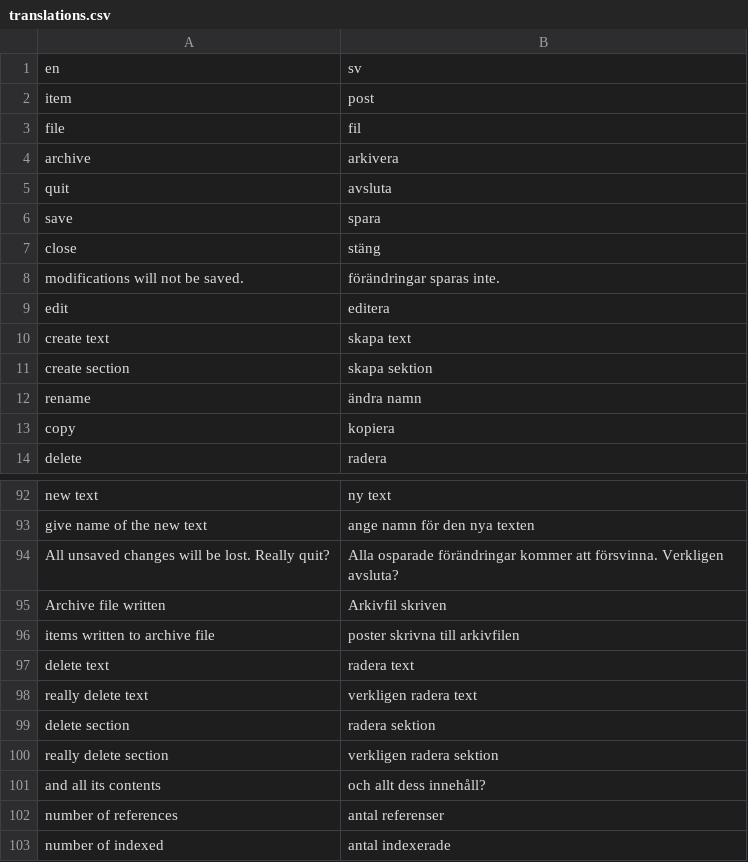
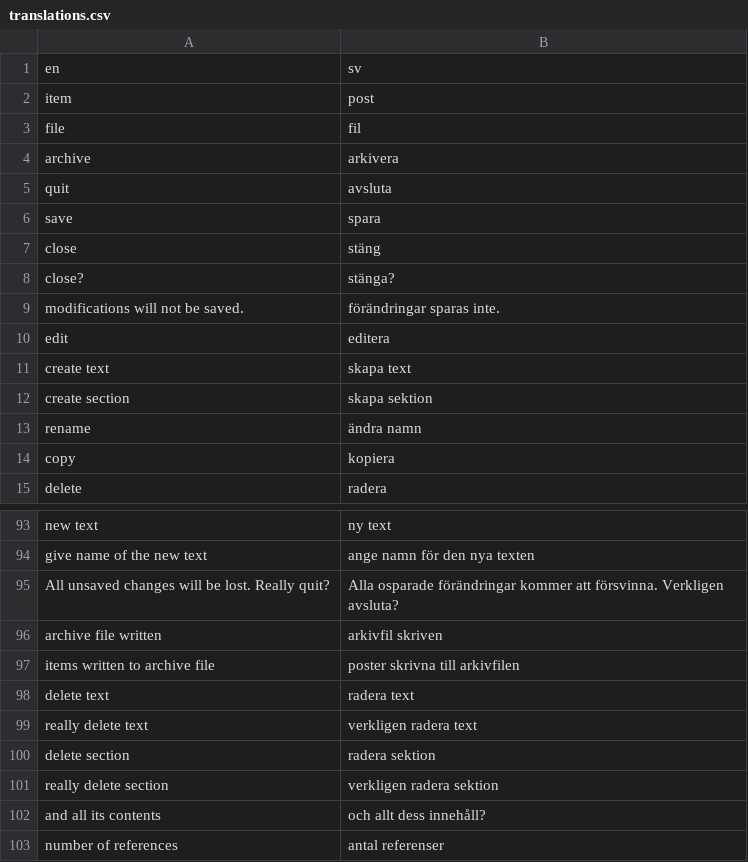
Before and after one commit to pekrau/Au, a CSV file: translations.csv, drawn as a sheet; only a part is shown, gaps mark what is left out; the shorter side is filled out with more unchanged rows.

Commit message:
Removed list implementation. Blacked.

```diff
--- a/translations.csv
+++ b/translations.csv
@@ -7,2 +7,3 @@ save,spara
 close,stäng
+close?,stänga?
 modifications will not be saved.,förändringar sparas inte.
@@ -94,3 +95,3 @@ give name of the new text,ange namn för den nya texten
 All unsaved changes will be lost. Really quit?,Alla osparade förändringar kommer att försvinna. Verkligen avsluta?
-Archive file written,Arkivfil skriven
+archive file written,arkivfil skriven
 items written to archive file,poster skrivna till arkivfilen
```
Also changed, not shown: 17 other files.
